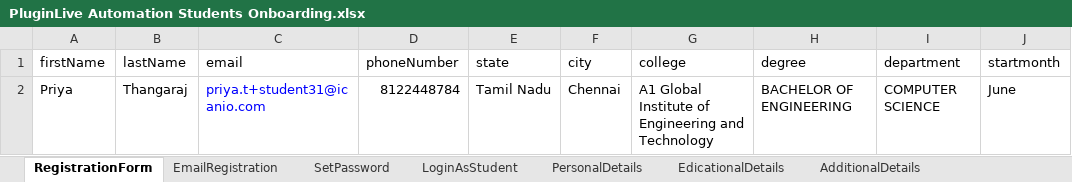
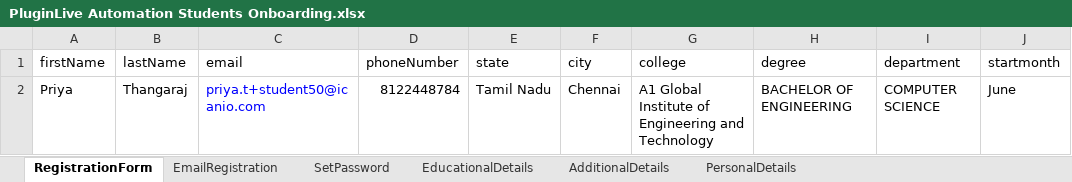
Before and after one commit to priyaicanio/Automation-script-of-PluginLive, an Excel workbook: Excel/PluginLive Automation Students Onboarding.xlsx, sheet RegistrationForm, drawn as a sheet; only a part is shown; values as stored, in another font and other column widths than the file's, no borders; the diff names each change by its address in the sheet, - before the commit and + after, or states it on an @@ line.

Commit message:
Changes in the student onboarding script

```diff
--- a/Excel/PluginLive Automation Students Onboarding.xlsx (sheet RegistrationForm)
+++ b/Excel/PluginLive Automation Students Onboarding.xlsx (sheet RegistrationForm)
-sheet tab: LoginAsStudent
+sheet tab: EducationalDetails
-sheet tab: EdicationalDetails
@@ sheet tab order changed: RegistrationForm | EmailRegistration | SetPassword | EducationalDetails | AdditionalDetails | PersonalDetails @@
-C2 (email): priya.t+student31@icanio.com
+C2 (email): priya.t+student50@icanio.com
```
Also changed, not shown: sheet EducationalDetails, sheet PersonalDetails, sheet AdditionalDetails, 10 other files.
